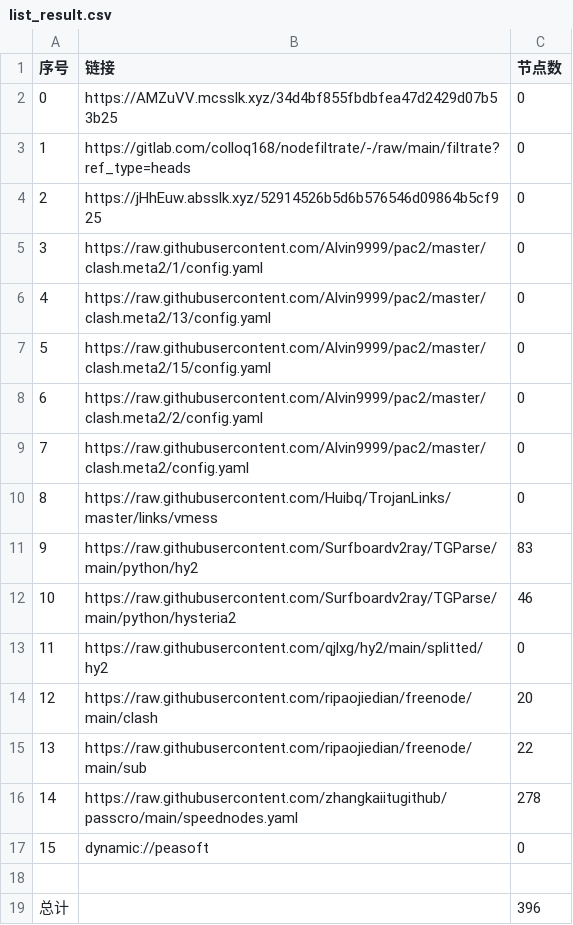
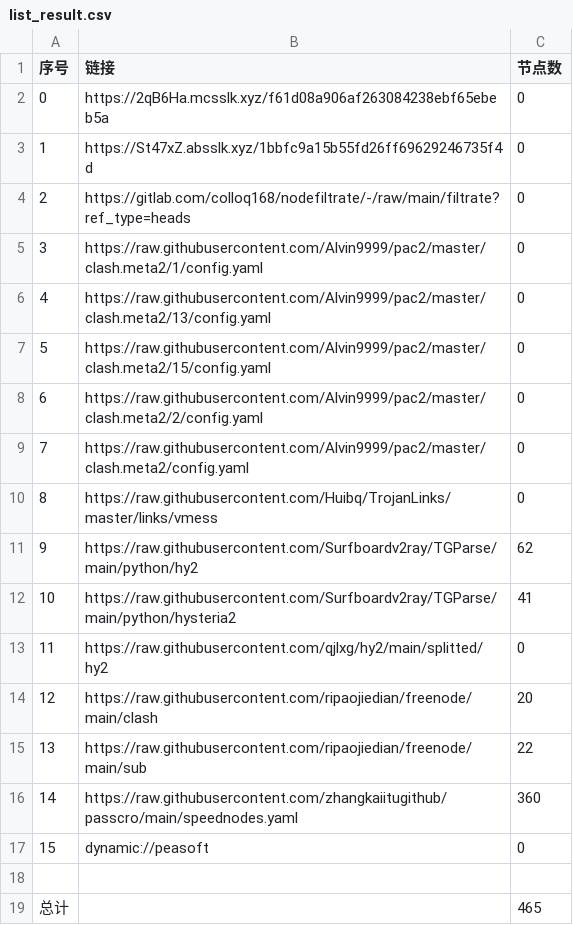
Before and after one commit to hicass-1102/AutoMergePublicNodes, a CSV file: list_result.csv, drawn as a sheet.

```diff
--- a/list_result.csv
+++ b/list_result.csv
@@ -1,5 +1,5 @@
 序号,链接,节点数
-0,https://AMZuVV.mcsslk.xyz/34d4bf855fbdbfea47d2429d07b53b25,0
-1,https://gitlab.com/colloq168/nodefiltrate/-/raw/main/filtrate?ref_type=heads,0
-2,https://jHhEuw.absslk.xyz/52914526b5d6b576546d09864b5cf925,0
+0,https://2qB6Ha.mcsslk.xyz/f61d08a906af263084238ebf65ebeb5a,0
+1,https://St47xZ.absslk.xyz/1bbfc9a15b55fd26ff69629246735f4d,0
+2,https://gitlab.com/colloq168/nodefiltrate/-/raw/main/filtrate?ref_type=heads,0
 3,https://raw.githubusercontent.com/Alvin9999/pac2/master/clash.meta2/1/config.yaml,0
@@ -10,4 +10,4 @@
 8,https://raw.githubusercontent.com/Huibq/TrojanLinks/master/links/vmess,0
-9,https://raw.githubusercontent.com/Surfboardv2ray/TGParse/main/python/hy2,83
-10,https://raw.githubusercontent.com/Surfboardv2ray/TGParse/main/python/hysteria2,46
+9,https://raw.githubusercontent.com/Surfboardv2ray/TGParse/main/python/hy2,62
+10,https://raw.githubusercontent.com/Surfboardv2ray/TGParse/main/python/hysteria2,41
 11,https://raw.githubusercontent.com/qjlxg/hy2/main/splitted/hy2,0
@@ -15,5 +15,5 @@
 13,https://raw.githubusercontent.com/ripaojiedian/freenode/main/sub,22
-14,https://raw.githubusercontent.com/zhangkaiitugithub/passcro/main/speednodes.yaml,278
+14,https://raw.githubusercontent.com/zhangkaiitugithub/passcro/main/speednodes.yaml,360
 15,dynamic://peasoft,0
 
-总计,,396
+总计,,465
```
Also changed, not shown: 26 other files.
